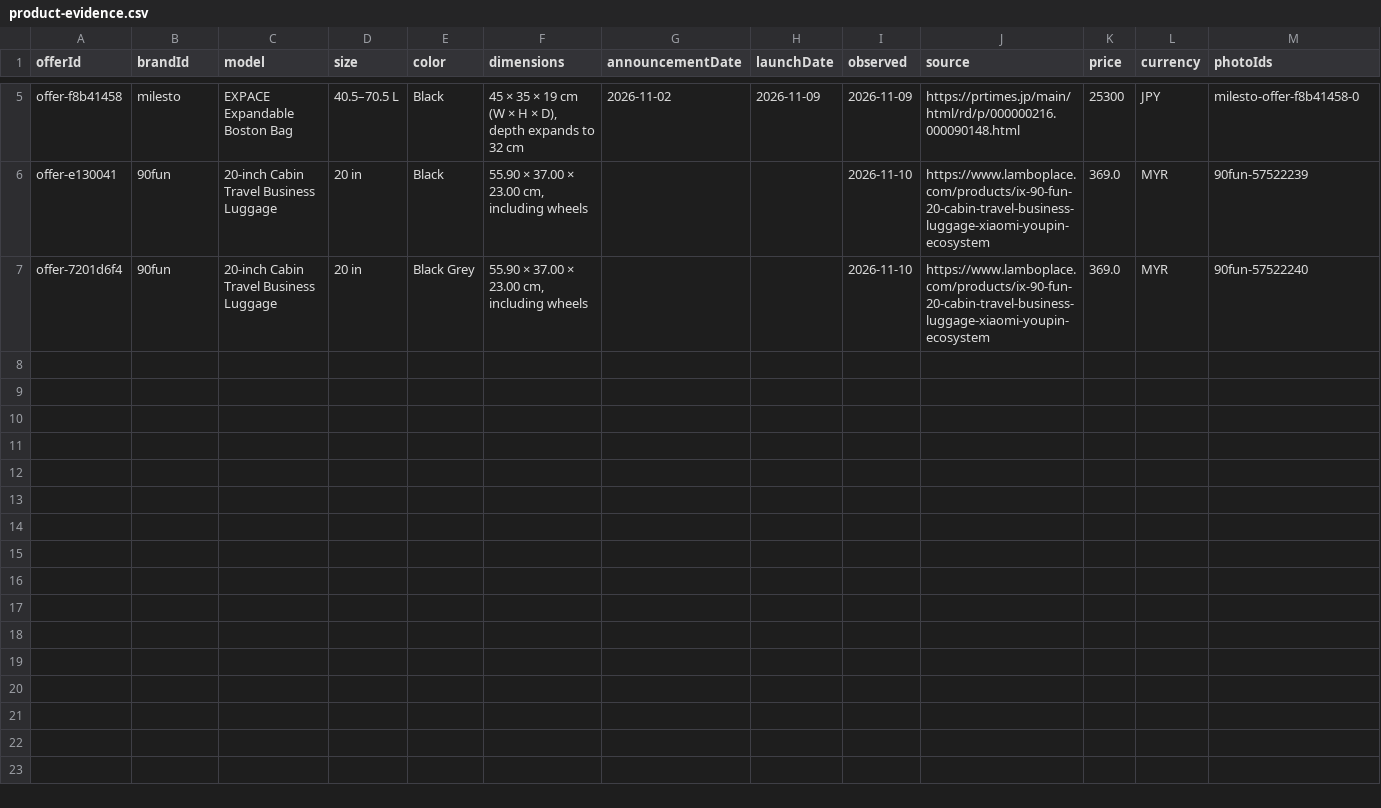
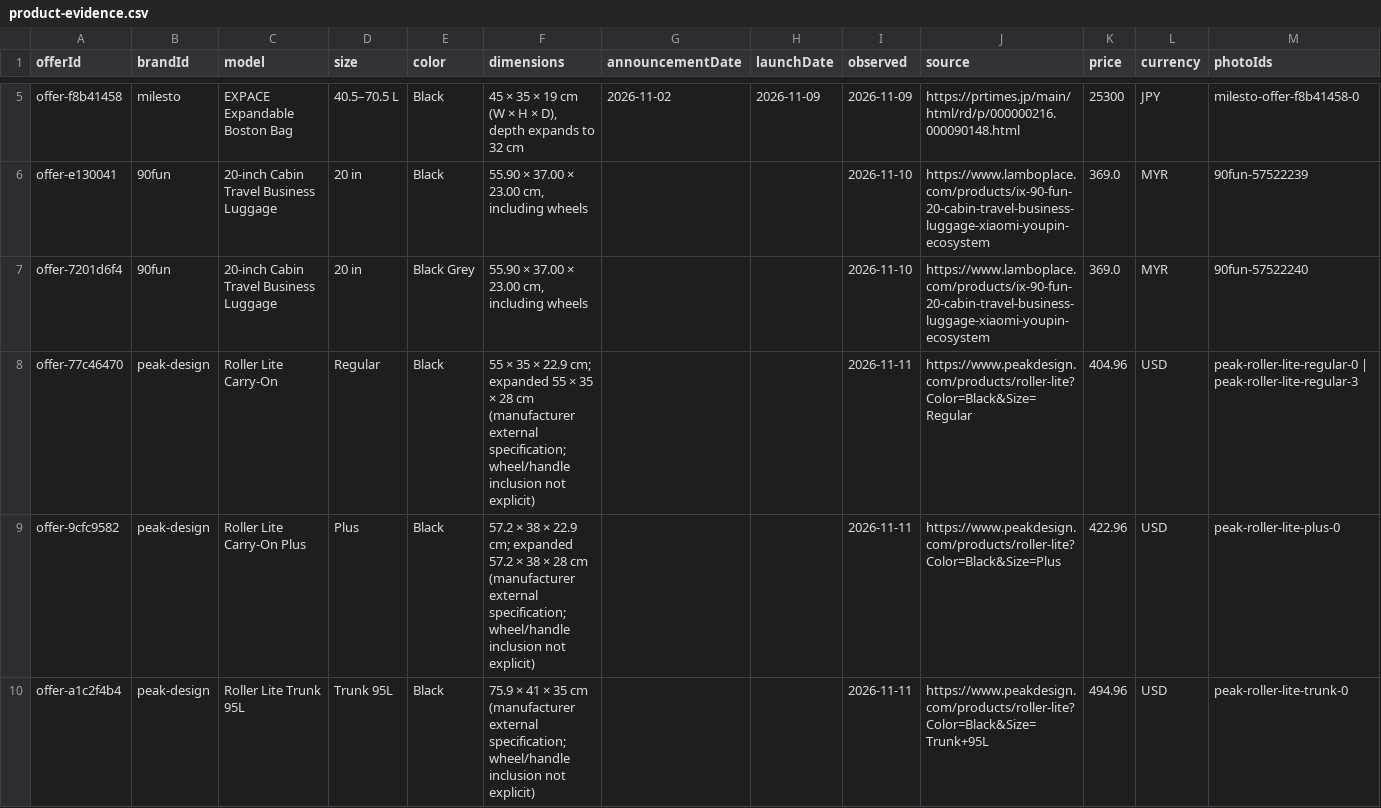
Before and after one commit to royhei-cpu/royhei-cpu.github.io, a CSV file: luggage-atlas/product-evidence.csv, drawn as a sheet; only a part is shown, gaps mark what is left out; the diff names each change by its address in the sheet, - before the commit and + after, or states it on an @@ line.

Commit message:
Add November 11 Peak Design model evidence and refresh coverage (#17)

```diff
--- a/luggage-atlas/product-evidence.csv
+++ b/luggage-atlas/product-evidence.csv
+row 8: offer-77c46470 | peak-design | Roller Lite Carry-On | Regular | Black | 55 × 35 × 22.9 cm; expanded 55 × 35 × 28 cm (manufacturer external specification; wheel/handle inclusion not explicit) |  |  | 2026-11-11 | https://www.peakdesign.com/products/roller-lite?Color=Black&Size=Regular | 404.96 | USD | peak-roller-lite-regular-0 | peak-roller-lite-regular-3
+row 9: offer-9cfc9582 | peak-design | Roller Lite Carry-On Plus | Plus | Black | 57.2 × 38 × 22.9 cm; expanded 57.2 × 38 × 28 cm (manufacturer external specification; wheel/handle inclusion not explicit) |  |  | 2026-11-11 | https://www.peakdesign.com/products/roller-lite?Color=Black&Size=Plus | 422.96 | USD | peak-roller-lite-plus-0
+row 10: offer-a1c2f4b4 | peak-design | Roller Lite Trunk 95L | Trunk 95L | Black | 75.9 × 41 × 35 cm (manufacturer external specification; wheel/handle inclusion not explicit) |  |  | 2026-11-11 | https://www.peakdesign.com/products/roller-lite?Color=Black&Size=Trunk+95L | 494.96 | USD | peak-roller-lite-trunk-0
```
Also changed, not shown: 33 other files.
